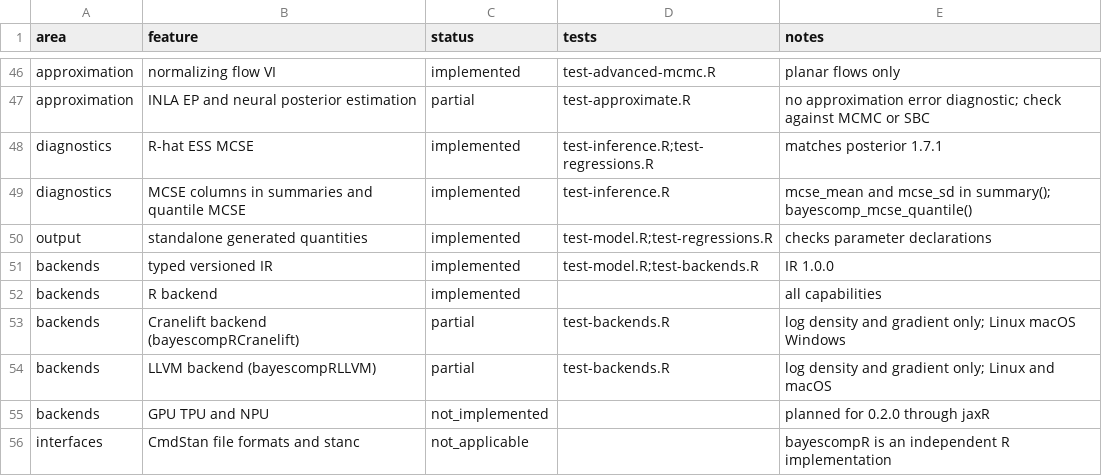
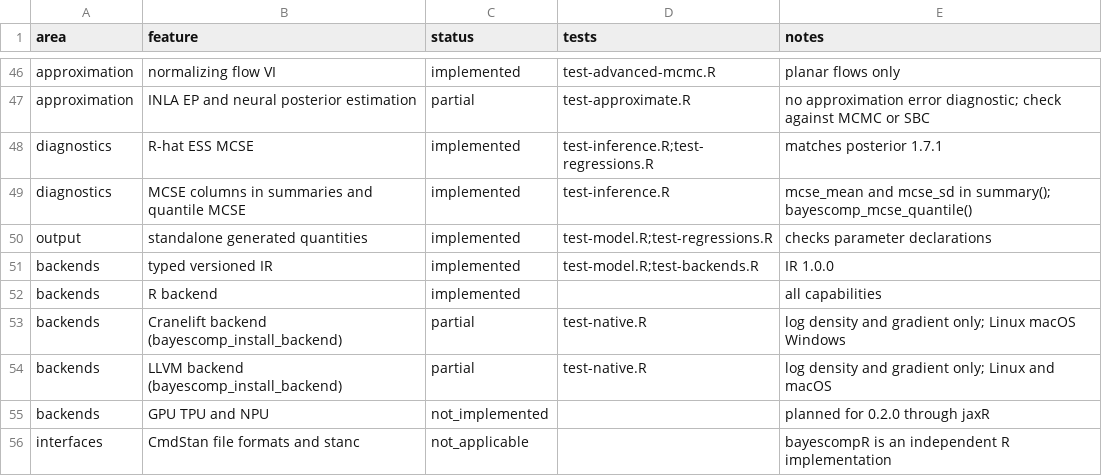
Before and after one commit to adamrsophie/bayescompR, a CSV file: inst/compatibility.csv, drawn as a sheet; only a part is shown, gaps mark what is left out.

Commit message:
Install native backends as prebuilt libraries
bayescomp_install_backend() downloads the Cranelift or LLVM backend of
bayescomp-native-rs for the platform from a fixed GitHub release, checks
its checksum, validates the library's interface, and installs it with an
atomic rename under tools::R_user_dir(). Installed backends register in
every session; bayescomp_remove_backend() deletes them. Libraries are
called through .C() and never unloaded; models compile again in forked
or new processes and after a reinstall. IR strings escape all control
characters, and the IR documentation states that propto decisions must
use data_only.

```diff
--- a/inst/compatibility.csv
+++ b/inst/compatibility.csv
@@ -52,4 +52,4 @@ backends,typed versioned IR,implemented,test-model.R;test-backends.R,IR 1.0.0
 backends,R backend,implemented,,all capabilities
-backends,Cranelift backend (bayescompRCranelift),partial,test-backends.R,log density and gradient only; Linux macOS Windows
-backends,LLVM backend (bayescompRLLVM),partial,test-backends.R,log density and gradient only; Linux and macOS
+backends,Cranelift backend (bayescomp_install_backend),partial,test-native.R,log density and gradient only; Linux macOS Windows
+backends,LLVM backend (bayescomp_install_backend),partial,test-native.R,log density and gradient only; Linux and macOS
 backends,GPU TPU and NPU,not_implemented,,planned for 0.2.0 through jaxR
```
Also changed, not shown: 14 other files.
